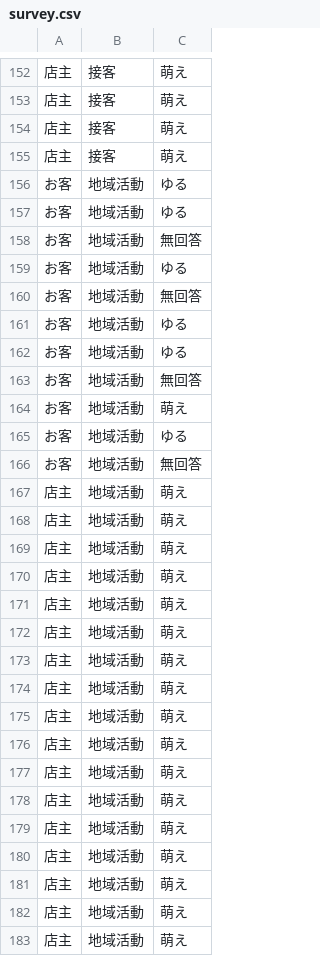
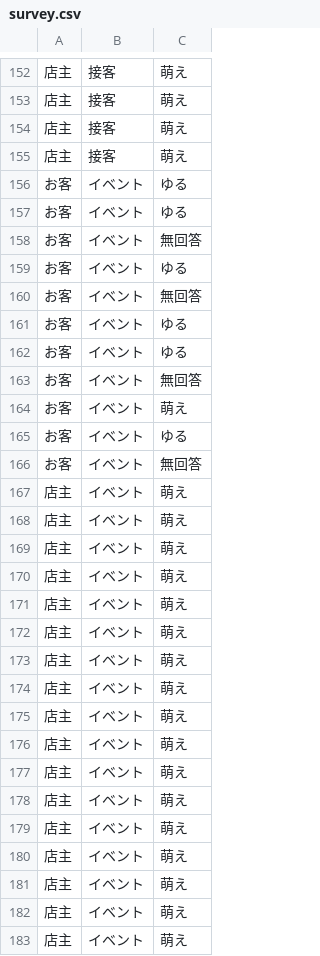
Before and after one commit to IshidaMotohiro/Detectives, a CSV file: AmosMAC/Chapter03/survey.csv, drawn as a sheet; only a part is shown, gaps mark what is left out; the diff covers the shown part only.

Commit message:
modify survey data

```diff
--- a/AmosMAC/Chapter03/survey.csv
+++ b/AmosMAC/Chapter03/survey.csv
@@ -155,29 +155,29 @@
 店主,接客,萌え
-お客,地域活動,ゆる
-お客,地域活動,ゆる
-お客,地域活動,無回答
-お客,地域活動,ゆる
-お客,地域活動,無回答
-お客,地域活動,ゆる
-お客,地域活動,ゆる
-お客,地域活動,無回答
-お客,地域活動,萌え
-お客,地域活動,ゆる
-お客,地域活動,無回答
-店主,地域活動,萌え
-店主,地域活動,萌え
-店主,地域活動,萌え
-店主,地域活動,萌え
-店主,地域活動,萌え
-店主,地域活動,萌え
-店主,地域活動,萌え
-店主,地域活動,萌え
-店主,地域活動,萌え
-店主,地域活動,萌え
-店主,地域活動,萌え
-店主,地域活動,萌え
-店主,地域活動,萌え
-店主,地域活動,萌え
-店主,地域活動,萌え
-店主,地域活動,萌え
-店主,地域活動,萌え
+お客,イベント,ゆる
+お客,イベント,ゆる
+お客,イベント,無回答
+お客,イベント,ゆる
+お客,イベント,無回答
+お客,イベント,ゆる
+お客,イベント,ゆる
+お客,イベント,無回答
+お客,イベント,萌え
+お客,イベント,ゆる
+お客,イベント,無回答
+店主,イベント,萌え
+店主,イベント,萌え
+店主,イベント,萌え
+店主,イベント,萌え
+店主,イベント,萌え
+店主,イベント,萌え
+店主,イベント,萌え
+店主,イベント,萌え
+店主,イベント,萌え
+店主,イベント,萌え
+店主,イベント,萌え
+店主,イベント,萌え
+店主,イベント,萌え
+店主,イベント,萌え
+店主,イベント,萌え
+店主,イベント,萌え
+店主,イベント,萌え
```
Also changed, not shown: 21 edited cells elsewhere in this file, AmosWIN/Chapter03/survey.csv, 2 other files.
